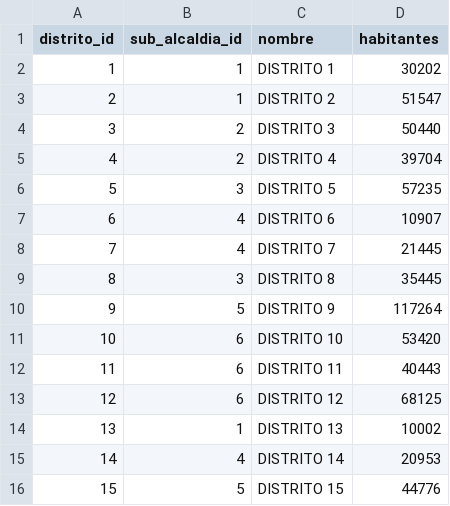
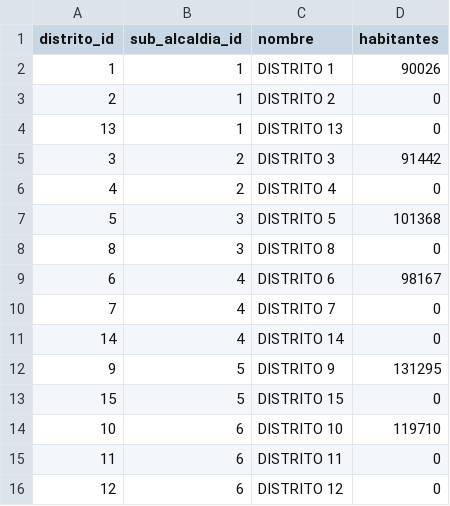
Before and after one commit to Nahuel-Univalle/Distribuidos5GrupoB, a CSV file: data/seeds/distritos.csv, drawn as a sheet.

```diff
--- a/data/seeds/distritos.csv
+++ b/data/seeds/distritos.csv
@@ -1,16 +1,16 @@
 distrito_id,sub_alcaldia_id,nombre,habitantes
-1,1,DISTRITO 1,30202
-2,1,DISTRITO 2,51547
-3,2,DISTRITO 3,50440
-4,2,DISTRITO 4,39704
-5,3,DISTRITO 5,57235
-6,4,DISTRITO 6,10907
-7,4,DISTRITO 7,21445
-8,3,DISTRITO 8,35445
-9,5,DISTRITO 9,117264
-10,6,DISTRITO 10,53420
-11,6,DISTRITO 11,40443
-12,6,DISTRITO 12,68125
-13,1,DISTRITO 13,10002
-14,4,DISTRITO 14,20953
-15,5,DISTRITO 15,44776
+1,1,DISTRITO 1,90026
+2,1,DISTRITO 2,0
+13,1,DISTRITO 13,0
+3,2,DISTRITO 3,91442
+4,2,DISTRITO 4,0
+5,3,DISTRITO 5,101368
+8,3,DISTRITO 8,0
+6,4,DISTRITO 6,98167
+7,4,DISTRITO 7,0
+14,4,DISTRITO 14,0
+9,5,DISTRITO 9,131295
+15,5,DISTRITO 15,0
+10,6,DISTRITO 10,119710
+11,6,DISTRITO 11,0
+12,6,DISTRITO 12,0
```
Also changed, not shown: data/seeds/gateways.csv, data/seeds/zonas.csv, 17 other files.
